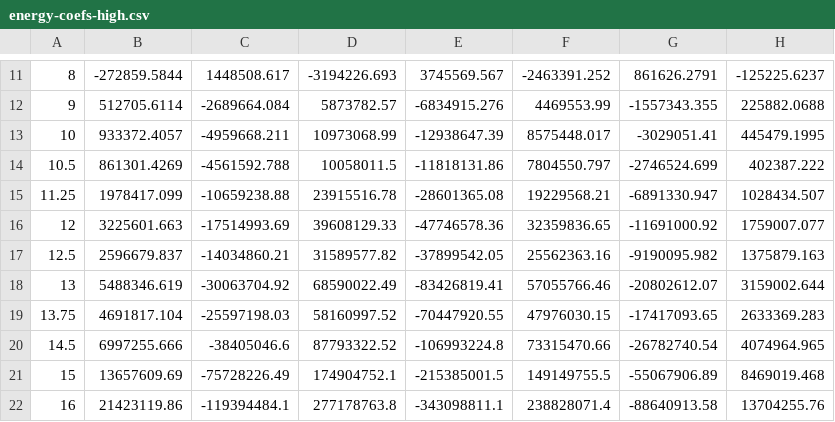
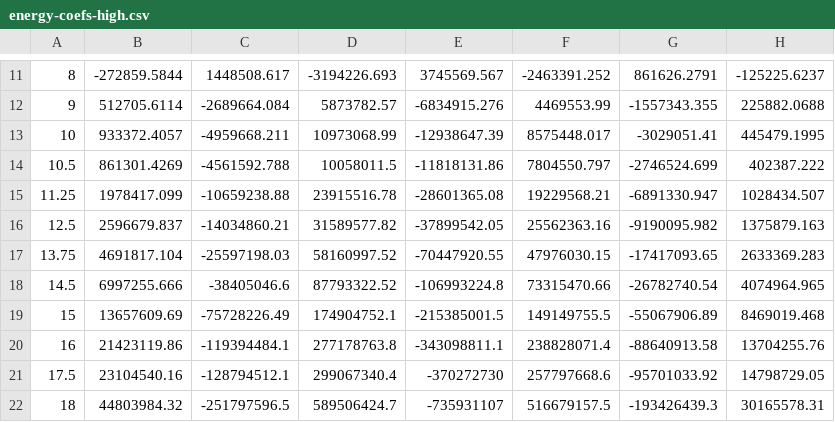
Before and after one commit to GarmanGroup/RADDOSE-3D, a CSV file: constants/energy-coefs-high.csv, drawn as a sheet; only a part is shown, gaps mark what is left out; the shorter side is filled out with more unchanged rows.

Commit message:
Fixed bug with high heavy conc in surrounding

```diff
--- a/constants/energy-coefs-high.csv
+++ b/constants/energy-coefs-high.csv
@@ -15,5 +15,3 @@
 11.25,1978417.099,-10659238.88,23915516.78,-28601365.08,19229568.21,-6891330.947,1028434.507
-12,3225601.663,-17514993.69,39608129.33,-47746578.36,32359836.65,-11691000.92,1759007.077
 12.5,2596679.837,-14034860.21,31589577.82,-37899542.05,25562363.16,-9190095.982,1375879.163
-13,5488346.619,-30063704.92,68590022.49,-83426819.41,57055766.46,-20802612.07,3159002.644
 13.75,4691817.104,-25597198.03,58160997.52,-70447920.55,47976030.15,-17417093.65,2633369.283
```
Also changed, not shown: constants/energy-coefs-low.csv, constants/energy-coefs-med.csv, 2 other files.
